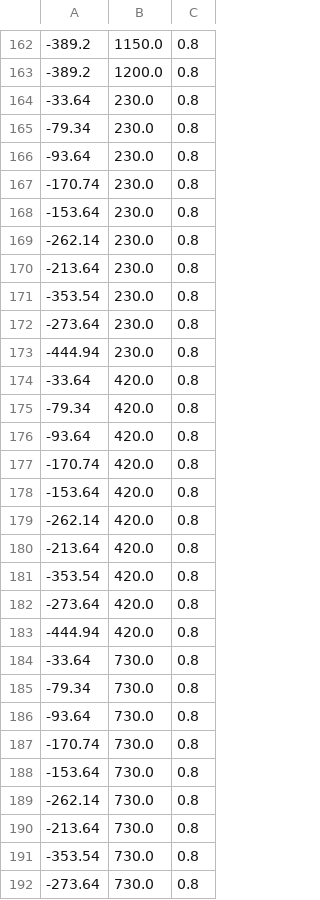
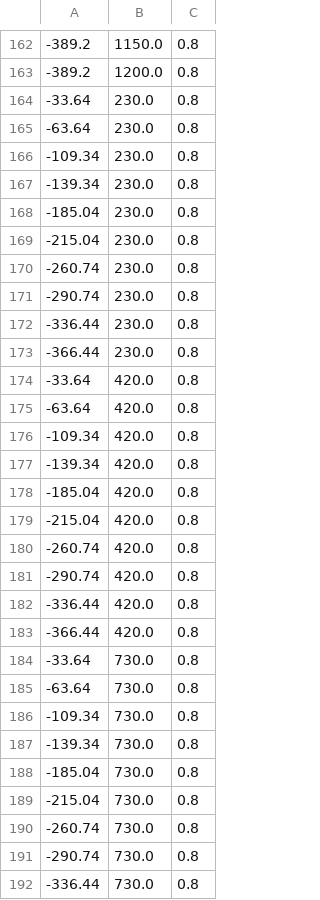
Before and after one commit to lronsse/E02H_2021, a CSV file: python scripts/test.csv, drawn as a sheet; only a part is shown, gaps mark what is left out; the diff covers the shown part only.

```diff
--- a/python scripts/test.csv
+++ b/python scripts/test.csv
@@ -164,29 +164,29 @@
 -33.64,230.0,0.8
--79.34,230.0,0.8
--93.64,230.0,0.8
--170.74,230.0,0.8
--153.64,230.0,0.8
--262.14,230.0,0.8
--213.64,230.0,0.8
--353.54,230.0,0.8
--273.64,230.0,0.8
--444.94,230.0,0.8
+-63.64,230.0,0.8
+-109.34,230.0,0.8
+-139.34,230.0,0.8
+-185.04,230.0,0.8
+-215.04,230.0,0.8
+-260.74,230.0,0.8
+-290.74,230.0,0.8
+-336.44,230.0,0.8
+-366.44,230.0,0.8
 -33.64,420.0,0.8
--79.34,420.0,0.8
--93.64,420.0,0.8
--170.74,420.0,0.8
--153.64,420.0,0.8
--262.14,420.0,0.8
--213.64,420.0,0.8
--353.54,420.0,0.8
--273.64,420.0,0.8
--444.94,420.0,0.8
+-63.64,420.0,0.8
+-109.34,420.0,0.8
+-139.34,420.0,0.8
+-185.04,420.0,0.8
+-215.04,420.0,0.8
+-260.74,420.0,0.8
+-290.74,420.0,0.8
+-336.44,420.0,0.8
+-366.44,420.0,0.8
 -33.64,730.0,0.8
--79.34,730.0,0.8
--93.64,730.0,0.8
--170.74,730.0,0.8
--153.64,730.0,0.8
--262.14,730.0,0.8
--213.64,730.0,0.8
--353.54,730.0,0.8
--273.64,730.0,0.8
+-63.64,730.0,0.8
+-109.34,730.0,0.8
+-139.34,730.0,0.8
+-185.04,730.0,0.8
+-215.04,730.0,0.8
+-260.74,730.0,0.8
+-290.74,730.0,0.8
+-336.44,730.0,0.8
```
Also changed, not shown: 10 added rows and 1 edited cell elsewhere in this file, 1 other file.
